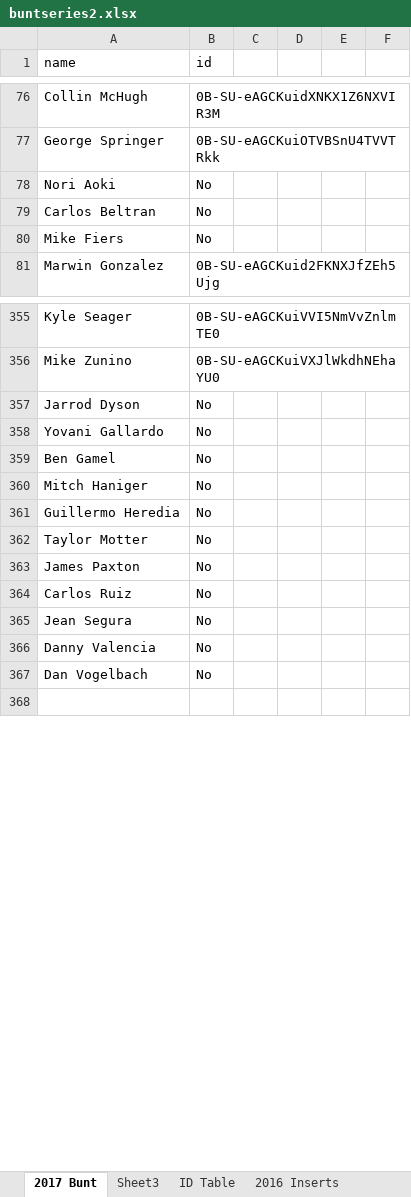
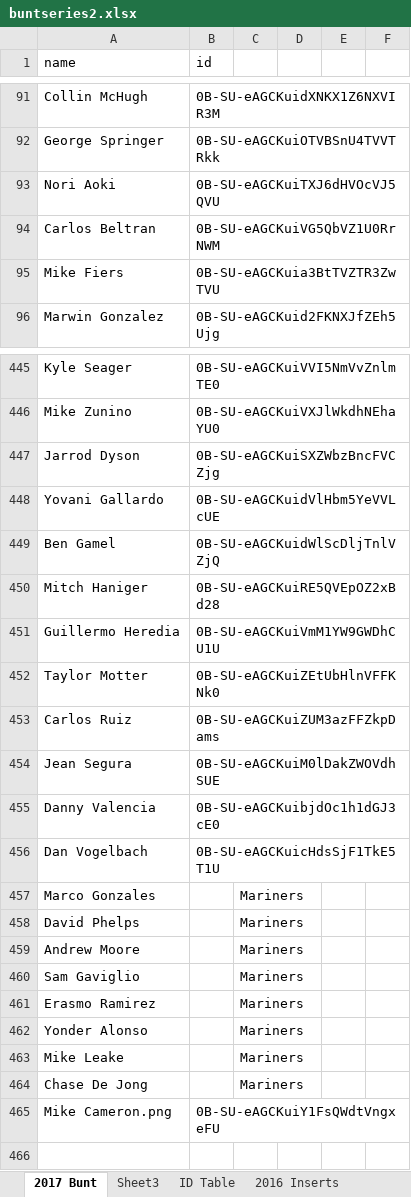
Before and after one commit to Wolfbane50/myApp, an Excel workbook: buntseries2.xlsx, sheet 2017 Bunt, drawn as a sheet; only a part is shown, gaps mark what is left out; values as stored, in another font and other column widths than the file's, no borders; conditional formats not drawn; removed rows and columns are numbered as before the commit, all else as after; the diff covers the shown part only; the diff names each change by its address in the sheet, - before the commit and + after, or states it on an @@ line.

Commit message:
Update bunt

```diff
--- a/buntseries2.xlsx (sheet 2017 Bunt)
+++ b/buntseries2.xlsx (sheet 2017 Bunt)
-B93 (id): No
+B93 (id): 0B-SU-eAGCKuiTXJ6dHVOcVJ5QVU
-B94 (id): No
+B94 (id): 0B-SU-eAGCKuiVG5QbVZ1U0RrNWM
-B95 (id): No
+B95 (id): 0B-SU-eAGCKuia3BtTVZTR3ZwTVU
-B447 (id): No
+B447 (id): 0B-SU-eAGCKuiSXZWbzBncFVCZjg
-B448 (id): No
+B448 (id): 0B-SU-eAGCKuidVlHbm5YeVVLcUE
-B449 (id): No
+B449 (id): 0B-SU-eAGCKuidWlScDljTnlVZjQ
-B450 (id): No
+B450 (id): 0B-SU-eAGCKuiRE5QVEpOZ2xBd28
-B451 (id): No
+B451 (id): 0B-SU-eAGCKuiVmM1YW9GWDhCU1U
-B452 (id): No
+B452 (id): 0B-SU-eAGCKuiZEtUbHlnVFFKNk0
-row 363: James Paxton | No
-B453 (id): No
+B453 (id): 0B-SU-eAGCKuiZUM3azFFZkpDams
-B454 (id): No
+B454 (id): 0B-SU-eAGCKuiM0lDakZWOVdhSUE
-B455 (id): No
+B455 (id): 0B-SU-eAGCKuibjdOc1h1dGJ3cE0
-B456 (id): No
+B456 (id): 0B-SU-eAGCKuicHdsSjF1TkE5T1U
+row 457: Marco Gonzales |  | Mariners
+row 458: David Phelps |  | Mariners
+row 459: Andrew Moore |  | Mariners
+row 460: Sam Gaviglio |  | Mariners
+row 461: Erasmo Ramirez |  | Mariners
+row 462: Yonder Alonso |  | Mariners
+row 463: Mike Leake |  | Mariners
+row 464: Chase De Jong |  | Mariners
+row 465: Mike Cameron.png | 0B-SU-eAGCKuiY1FsQWdtVngxeFU
```
Also changed, not shown: 180 added rows, 2 removed rows and 255 edited cells elsewhere in this sheet, sheet 2016 Huddle, sheet Sheet3, 6 other files.
